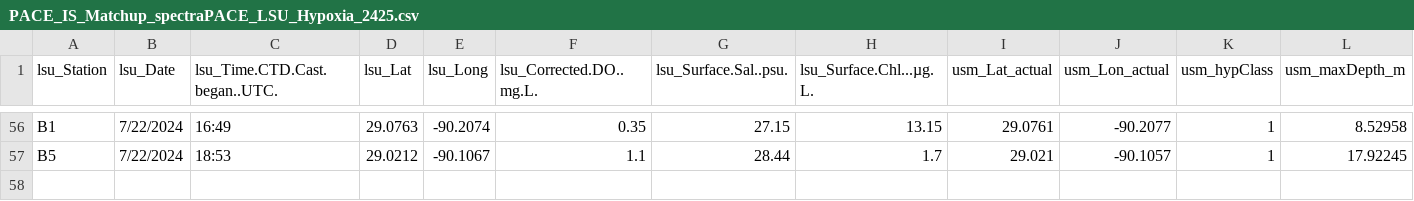
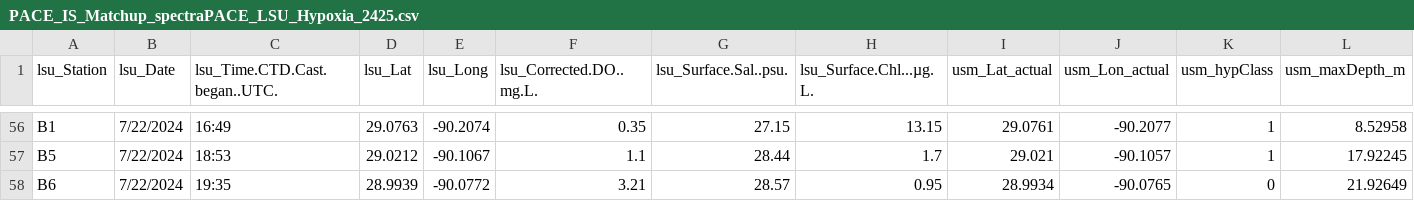
Before and after one commit to fish-pace/2026-proj-hypoxia-zones, a CSV file: contributor_folders/Harringmeyer/PACE_IS_Matchup_spectraPACE_LSU_Hypoxia_2425.csv, drawn as a sheet; only a part is shown, gaps mark what is left out; rows hold the shown columns only; the diff names each change by its address in the sheet, - before the commit and + after, or states it on an @@ line.

Commit message:
Add PACE matchup notebook and update related files

```diff
--- a/contributor_folders/Harringmeyer/PACE_IS_Matchup_spectraPACE_LSU_Hypoxia_2425.csv
+++ b/contributor_folders/Harringmeyer/PACE_IS_Matchup_spectraPACE_LSU_Hypoxia_2425.csv
+row 58: B6 | 7/22/2024 | 19:35 | 28.9939 | -90.0772 | 3.21 | 28.57 | 0.95 | 28.9934 | -90.0765 | 0 | 21.92649
```
